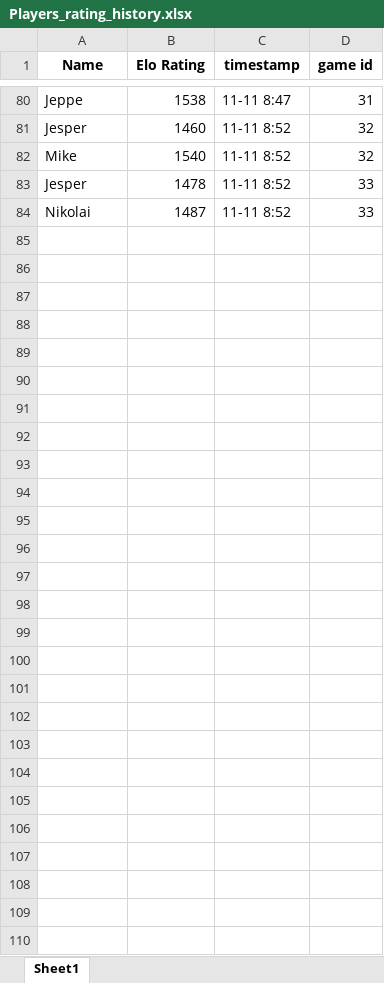
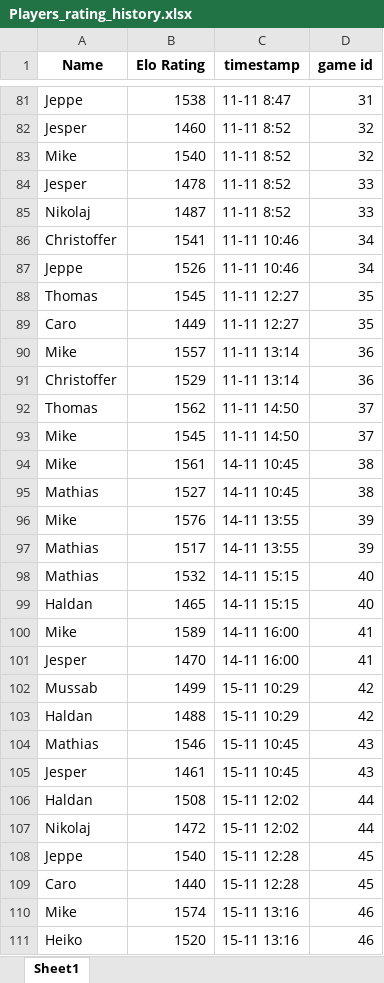
Before and after one commit to EmilHaldan/Bordtennis-EloRankings, an Excel workbook: Players_rating_history.xlsx, sheet Sheet1, drawn as a sheet; only a part is shown, gaps mark what is left out; values as stored, in another font and other column widths than the file's, no borders; addresses are those after the commit; the diff covers the shown part only; the diff names each change by its address in the sheet, - before the commit and + after, or states it on an @@ line.

```diff
--- a/Players_rating_history.xlsx (sheet Sheet1)
+++ b/Players_rating_history.xlsx (sheet Sheet1)
-A85 (Name): Nikolai
+A85 (Name): Nikolaj
+row 86: Christoffer | 1541 | 11-11 10:46 | 34
+row 87: Jeppe | 1526 | 11-11 10:46 | 34
+row 88: Thomas | 1545 | 11-11 12:27 | 35
+row 89: Caro | 1449 | 11-11 12:27 | 35
+row 90: Mike | 1557 | 11-11 13:14 | 36
+row 91: Christoffer | 1529 | 11-11 13:14 | 36
+row 92: Thomas | 1562 | 11-11 14:50 | 37
+row 93: Mike | 1545 | 11-11 14:50 | 37
+row 94: Mike | 1561 | 14-11 10:45 | 38
+row 95: Mathias | 1527 | 14-11 10:45 | 38
+row 96: Mike | 1576 | 14-11 13:55 | 39
+row 97: Mathias | 1517 | 14-11 13:55 | 39
+row 98: Mathias | 1532 | 14-11 15:15 | 40
+row 99: Haldan | 1465 | 14-11 15:15 | 40
+row 100: Mike | 1589 | 14-11 16:00 | 41
+row 101: Jesper | 1470 | 14-11 16:00 | 41
+row 102: Mussab | 1499 | 15-11 10:29 | 42
+row 103: Haldan | 1488 | 15-11 10:29 | 42
+row 104: Mathias | 1546 | 15-11 10:45 | 43
+row 105: Jesper | 1461 | 15-11 10:45 | 43
+row 106: Haldan | 1508 | 15-11 12:02 | 44
+row 107: Nikolaj | 1472 | 15-11 12:02 | 44
+row 108: Jeppe | 1540 | 15-11 12:28 | 45
+row 109: Caro | 1440 | 15-11 12:28 | 45
+row 110: Mike | 1574 | 15-11 13:16 | 46
+row 111: Heiko | 1520 | 15-11 13:16 | 46
```
Also changed, not shown: 1 added row and 1 edited cell elsewhere in this sheet, Matches.xlsx, Players_rating.xlsx, 5 other files.
